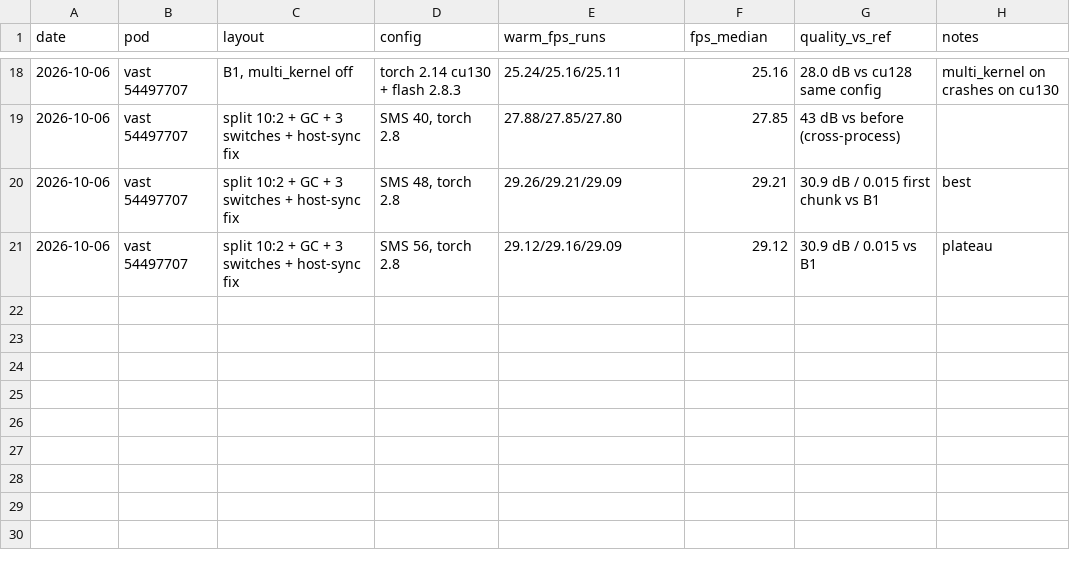
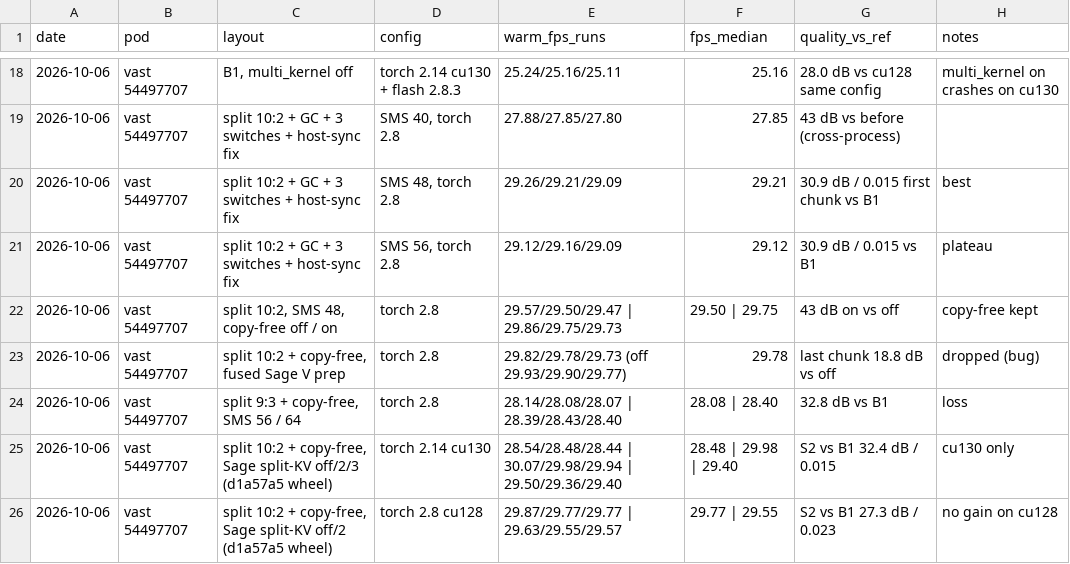
Before and after one commit to kaarelkaarelson/lingbot-world-v2-realtime, a TSV file: experiments/split_cpu/results/fps_log_2026-10-05.tsv, drawn as a sheet; only a part is shown, gaps mark what is left out; the diff names each change by its address in the sheet, - before the commit and + after, or states it on an @@ line.

Commit message:
learnings 28 + TODO + FPS log: the five card-0 levers measured (copy-free +0.85 %, reg cap dead, split-KV cu130-only, fused V prep bug, 9:3 loss)

```diff
--- a/experiments/split_cpu/results/fps_log_2026-10-05.tsv
+++ b/experiments/split_cpu/results/fps_log_2026-10-05.tsv
+row 22: 2026-10-06 | vast 54497707 | split 10:2, SMS 48, copy-free off / on | torch 2.8 | 29.57/29.50/29.47 | 29.86/29.75/29.73 | 29.50 | 29.75 | 43 dB on vs off | copy-free kept
+row 23: 2026-10-06 | vast 54497707 | split 10:2 + copy-free, fused Sage V prep | torch 2.8 | 29.82/29.78/29.73 (off 29.93/29.90/29.77) | 29.78 | last chunk 18.8 dB vs off | dropped (bug)
+row 24: 2026-10-06 | vast 54497707 | split 9:3 + copy-free, SMS 56 / 64 | torch 2.8 | 28.14/28.08/28.07 | 28.39/28.43/28.40 | 28.08 | 28.40 | 32.8 dB vs B1 | loss
+row 25: 2026-10-06 | vast 54497707 | split 10:2 + copy-free, Sage split-KV off/2/3 (d1a57a5 wheel) | torch 2.14 cu130 | 28.54/28.48/28.44 | 30.07/29.98/29.94 | 29.50/29.36/29.40 | 28.48 | 29.98 | 29.40 | S2 vs B1 32.4 dB / 0.015 | cu130 only
+row 26: 2026-10-06 | vast 54497707 | split 10:2 + copy-free, Sage split-KV off/2 (d1a57a5 wheel) | torch 2.8 cu128 | 29.87/29.77/29.77 | 29.63/29.55/29.57 | 29.77 | 29.55 | S2 vs B1 27.3 dB / 0.023 | no gain on cu128
```
Also changed, not shown: 54 other files.
